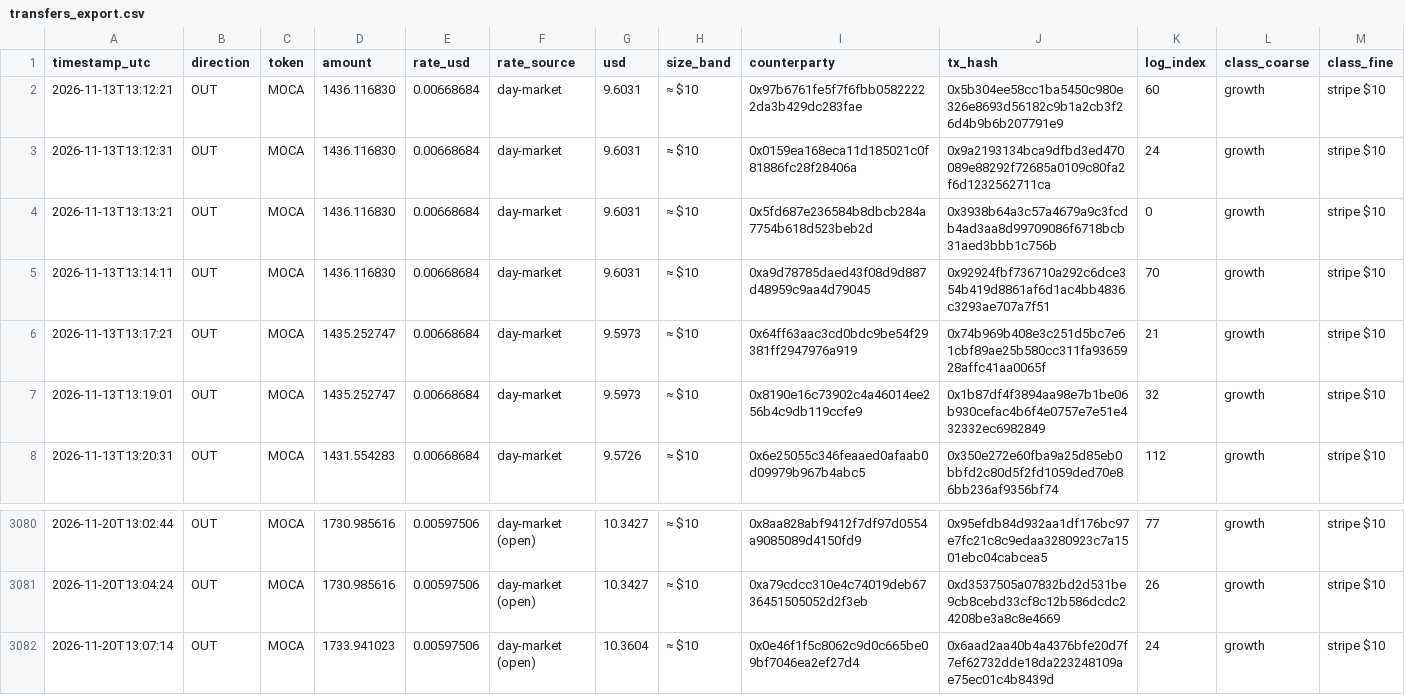
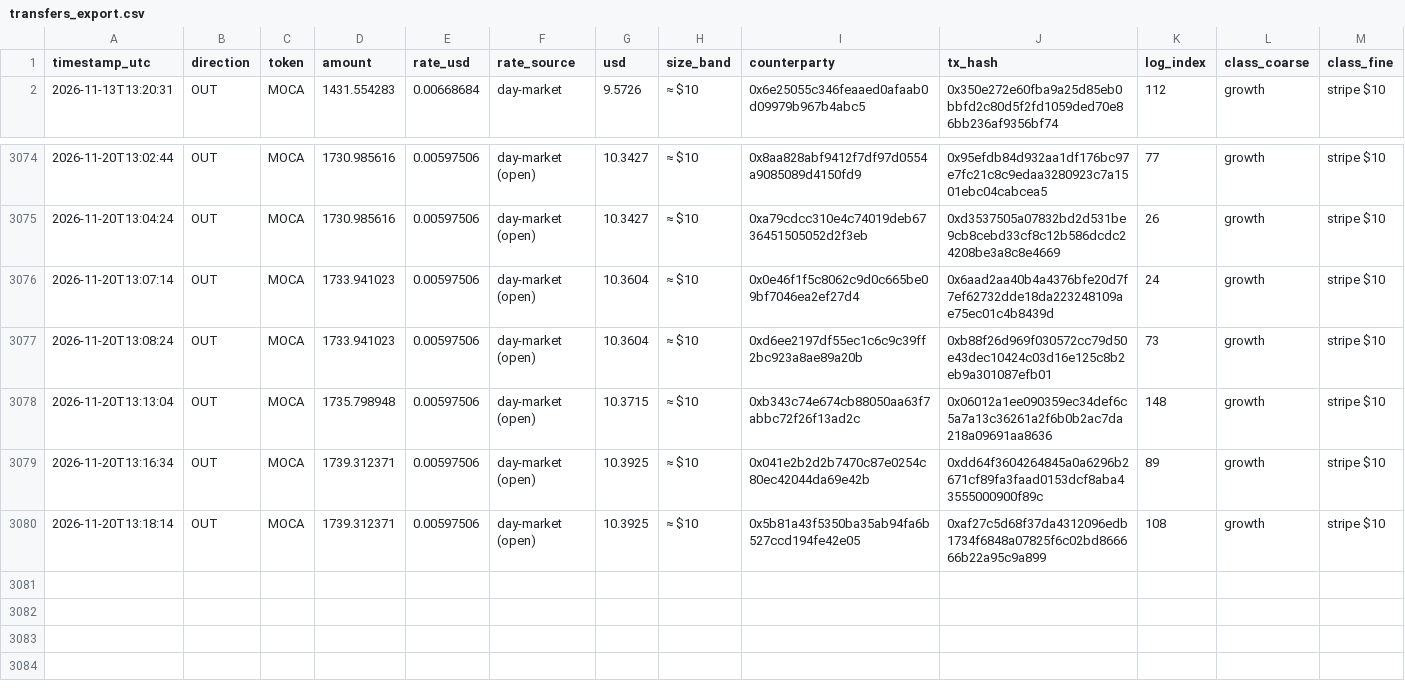
Before and after one commit to Agentic-Po/skill-payout-dashboard, a CSV file: transfers_export.csv, drawn as a sheet; only a part is shown, gaps mark what is left out; removed rows and columns are numbered as before the commit, all else as after; the diff names each change by its address in the sheet, - before the commit and + after, or states it on an @@ line.

```diff
--- a/transfers_export.csv
+++ b/transfers_export.csv
-row 2: 2026-11-13T13:12:21 | OUT | MOCA | 1436.116830 | 0.00668684 | day-market | 9.6031 | ≈ $10 | 0x97b6761fe5f7f6fbb05822222da3b429dc283fae | 0x5b304ee58cc1ba5450c980e326e8693d56182c9b1a2cb3f26d4b9b6b207791e9 | 60 | growth | stripe $10
-row 3: 2026-11-13T13:12:31 | OUT | MOCA | 1436.116830 | 0.00668684 | day-market | 9.6031 | ≈ $10 | 0x0159ea168eca11d185021c0f81886fc28f28406a | 0x9a2193134bca9dfbd3ed470089e88292f72685a0109c80fa2f6d1232562711ca | 24 | growth | stripe $10
-row 4: 2026-11-13T13:13:21 | OUT | MOCA | 1436.116830 | 0.00668684 | day-market | 9.6031 | ≈ $10 | 0x5fd687e236584b8dbcb284a7754b618d523beb2d | 0x3938b64a3c57a4679a9c3fcdb4ad3aa8d99709086f6718bcb31aed3bbb1c756b | 0 | growth | stripe $10
-row 5: 2026-11-13T13:14:11 | OUT | MOCA | 1436.116830 | 0.00668684 | day-market | 9.6031 | ≈ $10 | 0xa9d78785daed43f08d9d887d48959c9aa4d79045 | 0x92924fbf736710a292c6dce354b419d8861af6d1ac4bb4836c3293ae707a7f51 | 70 | growth | stripe $10
-row 6: 2026-11-13T13:17:21 | OUT | MOCA | 1435.252747 | 0.00668684 | day-market | 9.5973 | ≈ $10 | 0x64ff63aac3cd0bdc9be54f29381ff2947976a919 | 0x74b969b408e3c251d5bc7e61cbf89ae25b580cc311fa9365928affc41aa0065f | 21 | growth | stripe $10
-row 7: 2026-11-13T13:19:01 | OUT | MOCA | 1435.252747 | 0.00668684 | day-market | 9.5973 | ≈ $10 | 0x8190e16c73902c4a46014ee256b4c9db119ccfe9 | 0x1b87df4f3894aa98e7b1be06b930cefac4b6f4e0757e7e51e432332ec6982849 | 32 | growth | stripe $10
+row 3077: 2026-11-20T13:08:24 | OUT | MOCA | 1733.941023 | 0.00597506 | day-market (open) | 10.3604 | ≈ $10 | 0xd6ee2197df55ec1c6c9c39ff2bc923a8ae89a20b | 0xb88f26d969f030572cc79d50e43dec10424c03d16e125c8b2eb9a301087efb01 | 73 | growth | stripe $10
+row 3078: 2026-11-20T13:13:04 | OUT | MOCA | 1735.798948 | 0.00597506 | day-market (open) | 10.3715 | ≈ $10 | 0xb343c74e674cb88050aa63f7abbc72f26f13ad2c | 0x06012a1ee090359ec34def6c5a7a13c36261a2f6b0b2ac7da218a09691aa8636 | 148 | growth | stripe $10
+row 3079: 2026-11-20T13:16:34 | OUT | MOCA | 1739.312371 | 0.00597506 | day-market (open) | 10.3925 | ≈ $10 | 0x041e2b2d2b7470c87e0254c80ec42044da69e42b | 0xdd64f3604264845a0a6296b2671cf89fa3faad0153dcf8aba43555000900f89c | 89 | growth | stripe $10
+row 3080: 2026-11-20T13:18:14 | OUT | MOCA | 1739.312371 | 0.00597506 | day-market (open) | 10.3925 | ≈ $10 | 0x5b81a43f5350ba35ab94fa6b527ccd194fe42e05 | 0xaf27c5d68f37da4312096edb1734f6848a07825f6c02bd866666b22a95c9a899 | 108 | growth | stripe $10
```
Also changed, not shown: 37 other files.
